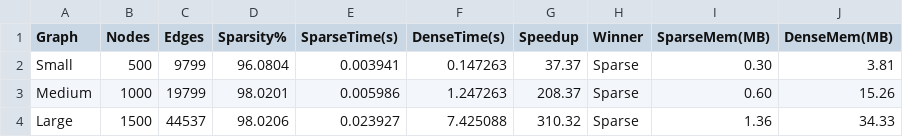
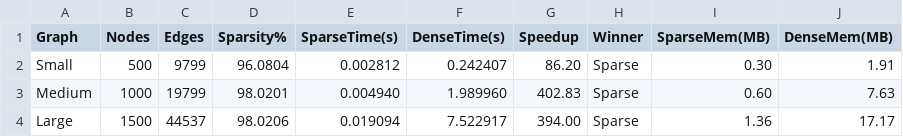
Before and after one commit to ali-raza-0076/DB_Project_MatMul, a CSV file: gnn_benchmark_comparison/benchmarks/gnn_results.csv, drawn as a sheet.

```diff
--- a/gnn_benchmark_comparison/benchmarks/gnn_results.csv
+++ b/gnn_benchmark_comparison/benchmarks/gnn_results.csv
@@ -1,4 +1,4 @@
 Graph,Nodes,Edges,Sparsity%,SparseTime(s),DenseTime(s),Speedup,Winner,SparseMem(MB),DenseMem(MB)
-Small,500,9799,96.0804,0.003941,0.147263,37.37,Sparse,0.30,3.81
-Medium,1000,19799,98.0201,0.005986,1.247263,208.37,Sparse,0.60,15.26
-Large,1500,44537,98.0206,0.023927,7.425088,310.32,Sparse,1.36,34.33
+Small,500,9799,96.0804,0.002812,0.242407,86.20,Sparse,0.30,1.91
+Medium,1000,19799,98.0201,0.004940,1.989960,402.83,Sparse,0.60,7.63
+Large,1500,44537,98.0206,0.019094,7.522917,394.00,Sparse,1.36,17.17
```
Also changed, not shown: 20 other files.
